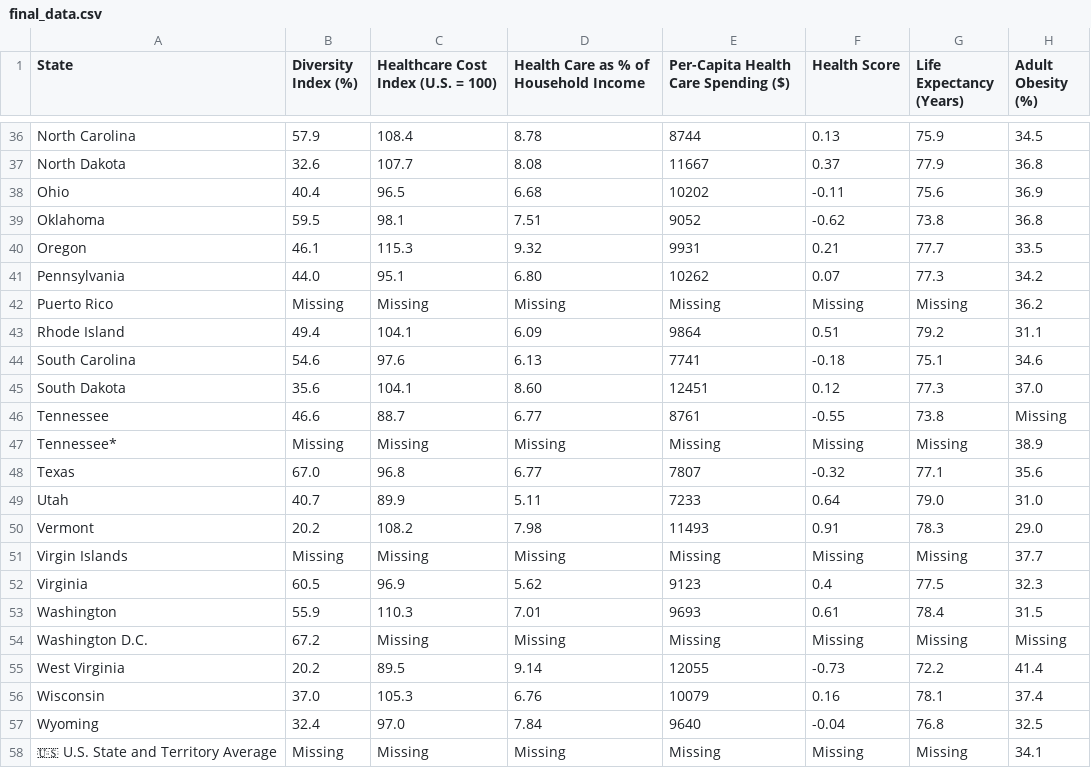
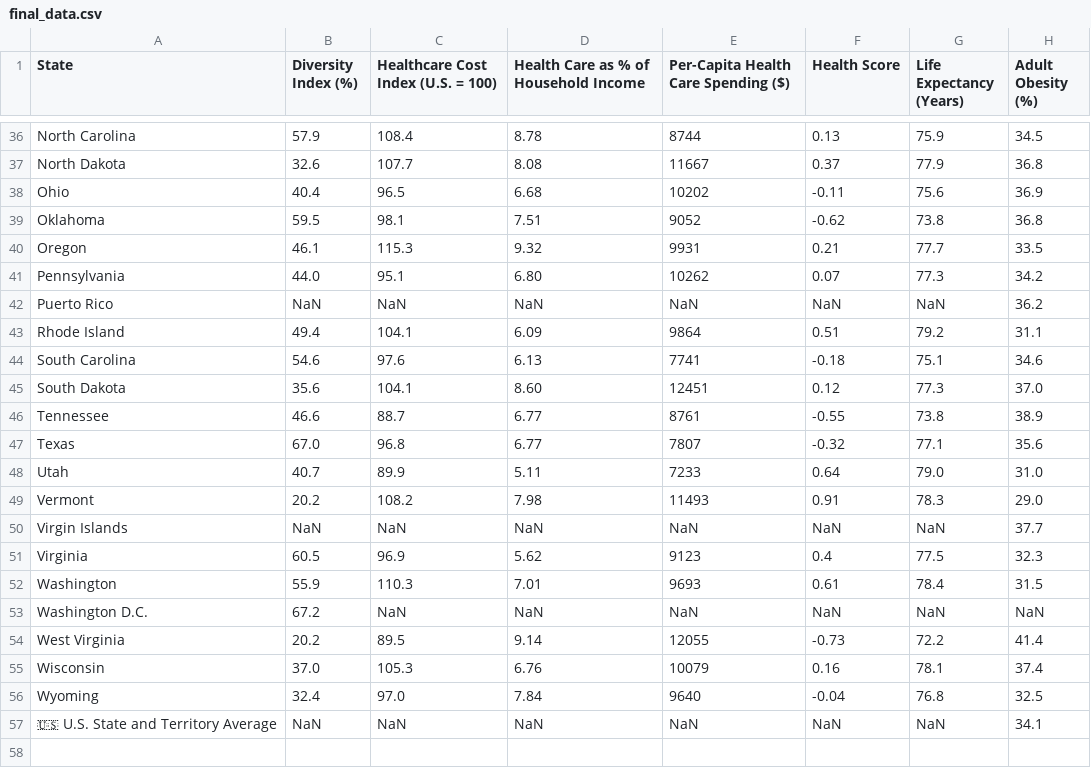
Before and after one commit to maxwellicharia/US-State-Health-Data-Analysis, a CSV file: final_data.csv, drawn as a sheet; only a part is shown, gaps mark what is left out; the diff covers the shown part only.

Commit message:
Edit - Filled NaN Values with median

```diff
--- a/final_data.csv
+++ b/final_data.csv
@@ -41,3 +41,3 @@ Oregon,46.1,115.3,9.32,9931,0.21,77.7,33.5
 Pennsylvania,44.0,95.1,6.80,10262,0.07,77.3,34.2
-Puerto Rico,Missing,Missing,Missing,Missing,Missing,Missing,36.2
+Puerto Rico,NaN,NaN,NaN,NaN,NaN,NaN,36.2
 Rhode Island,49.4,104.1,6.09,9864,0.51,79.2,31.1
@@ -45,4 +45,3 @@ South Carolina,54.6,97.6,6.13,7741,-0.18,75.1,34.6
 South Dakota,35.6,104.1,8.60,12451,0.12,77.3,37.0
-Tennessee,46.6,88.7,6.77,8761,-0.55,73.8,Missing
-Tennessee*,Missing,Missing,Missing,Missing,Missing,Missing,38.9
+Tennessee,46.6,88.7,6.77,8761,-0.55,73.8,38.9
 Texas,67.0,96.8,6.77,7807,-0.32,77.1,35.6
@@ -50,6 +49,6 @@ Utah,40.7,89.9,5.11,7233,0.64,79.0,31.0
 Vermont,20.2,108.2,7.98,11493,0.91,78.3,29.0
-Virgin Islands,Missing,Missing,Missing,Missing,Missing,Missing,37.7
+Virgin Islands,NaN,NaN,NaN,NaN,NaN,NaN,37.7
 Virginia,60.5,96.9,5.62,9123,0.4,77.5,32.3
 Washington,55.9,110.3,7.01,9693,0.61,78.4,31.5
-Washington D.C.,67.2,Missing,Missing,Missing,Missing,Missing,Missing
+Washington D.C.,67.2,NaN,NaN,NaN,NaN,NaN,NaN
 West Virginia,20.2,89.5,9.14,12055,-0.73,72.2,41.4
@@ -57,2 +56,2 @@ Wisconsin,37.0,105.3,6.76,10079,0.16,78.1,37.4
 Wyoming,32.4,97.0,7.84,9640,-0.04,76.8,32.5
-🇺🇸 U.S. State and Territory Average,Missing,Missing,Missing,Missing,Missing,Missing,34.1
+🇺🇸 U.S. State and Territory Average,NaN,NaN,NaN,NaN,NaN,NaN,34.1
```
Also changed, not shown: 9 edited cells elsewhere in this file, 1 other file.
